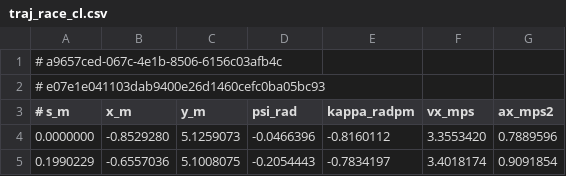
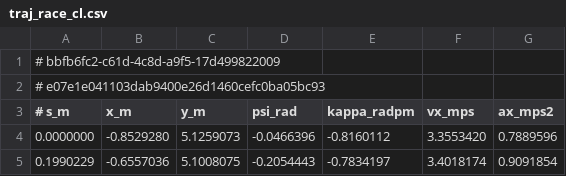
Before and after one commit to mk04366/roboracer-autodrive, a CSV file: global-planning/outputs/map5/traj_race_cl.csv, drawn as a sheet; only a part is shown.

```diff
--- a/global-planning/outputs/map5/traj_race_cl.csv
+++ b/global-planning/outputs/map5/traj_race_cl.csv
@@ -1,2 +1,2 @@
-# a9657ced-067c-4e1b-8506-6156c03afb4c
+# bbfb6fc2-c61d-4c8d-a9f5-17d499822009
 # e07e1e041103dab9400e26d1460cefc0ba05bc93
```
Also changed, not shown: global-planning/outputs/map5/dynamic_traj_low.csv, 2 other files.
